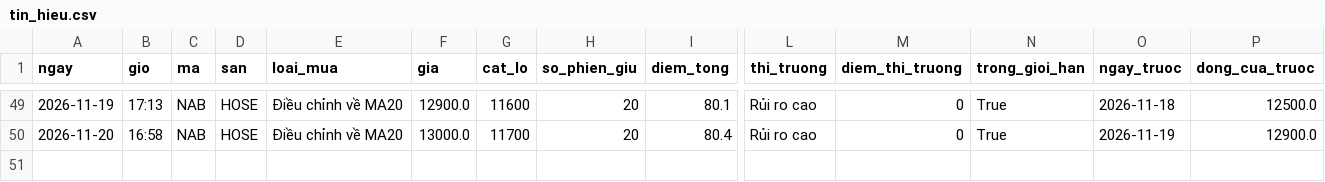
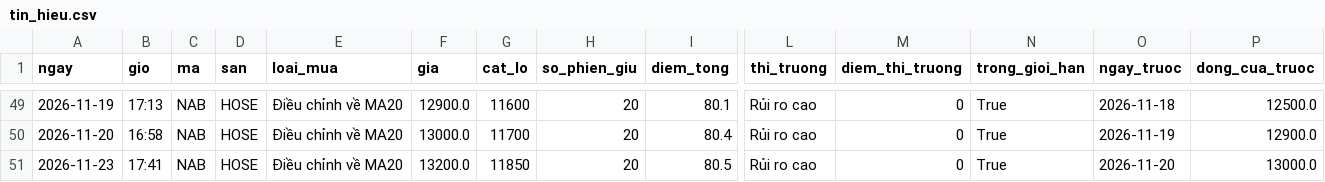
Before and after one commit to ngoctoan113/bang-loc-co-phieu, a CSV file: nhat_ky/tin_hieu.csv, drawn as a sheet; only a part is shown, gaps mark what is left out; rows hold the shown columns only; the diff names each change by its address in the sheet, - before the commit and + after, or states it on an @@ line.

```diff
--- a/nhat_ky/tin_hieu.csv
+++ b/nhat_ky/tin_hieu.csv
+row 51: 2026-11-23 | 17:41 | NAB | HOSE | Điều chỉnh về MA20 | 13200.0 | 11850 | 20 | 80.5 | Rủi ro cao | 0 | True | 2026-11-20 | 13000.0
```
Also changed, not shown: 1 other file.
